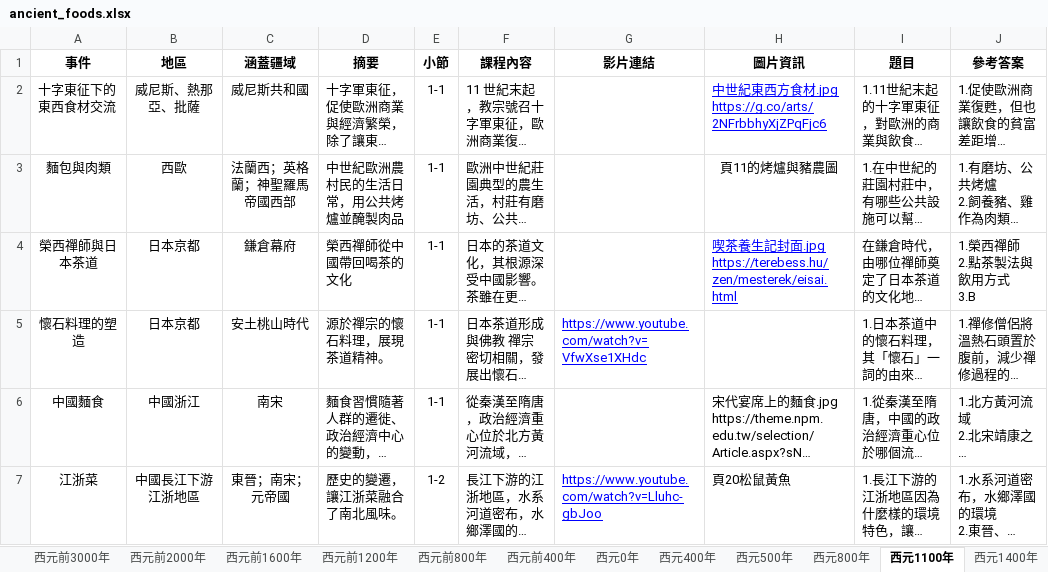
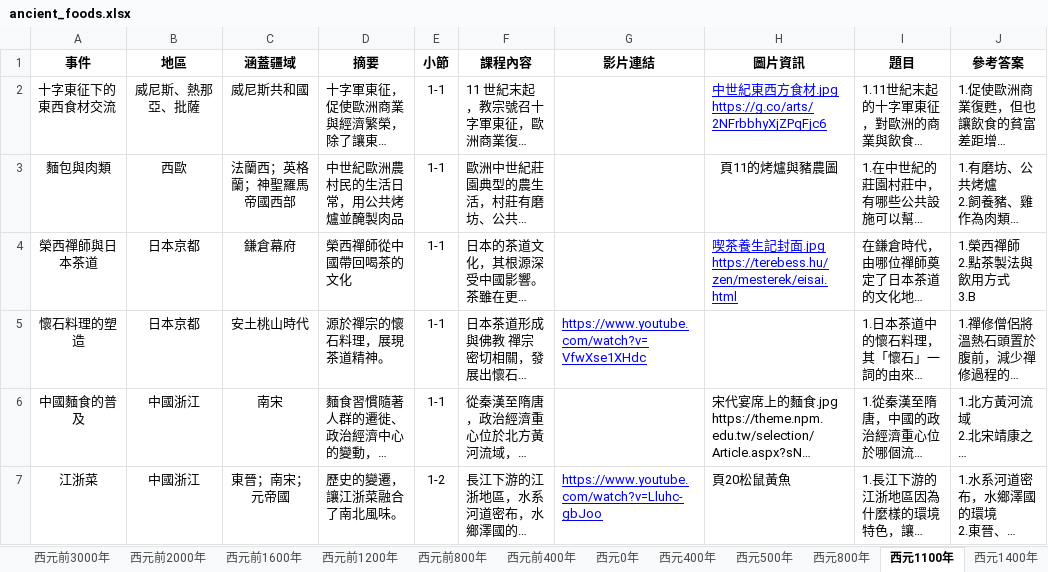
Before and after one commit to brian840804/brian8484, an Excel workbook: ancient_foods.xlsx, sheet 西元1100年, drawn as a sheet; only a part is shown; long unchanged cells end in …; values as stored, in another font and other column widths than the file's, no borders; the diff names each change by its address in the sheet, - before the commit and + after, or states it on an @@ line.

Commit message:
Add files via upload

```diff
--- a/ancient_foods.xlsx (sheet 西元1100年)
+++ b/ancient_foods.xlsx (sheet 西元1100年)
-A6 (事件): 中國麵食
+A6 (事件): 中國麵食的普及
-B7 (地區): 中國長江下游江浙地區
+B7 (地區): 中國浙江
```
Also changed, not shown: sheet 西元1600年.
